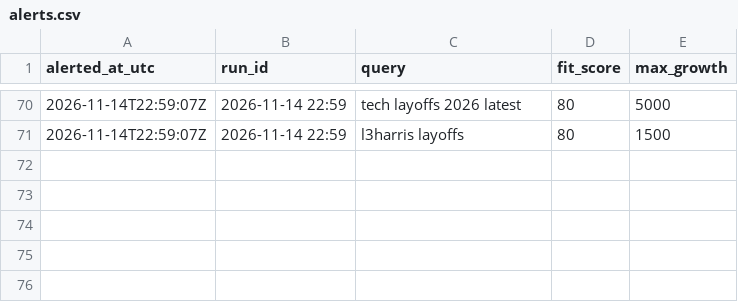
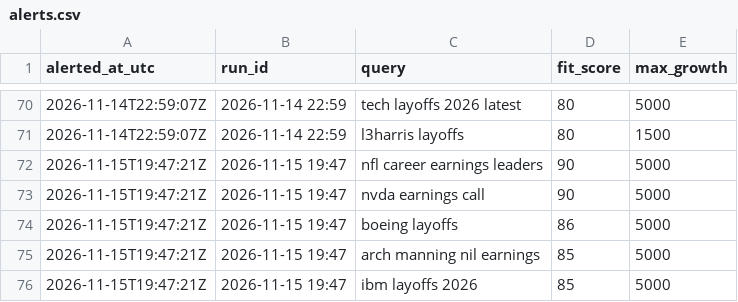
Before and after one commit to JosePenaS/inflow_tracker, a CSV file: data/alerts.csv, drawn as a sheet; only a part is shown, gaps mark what is left out; the diff names each change by its address in the sheet, - before the commit and + after, or states it on an @@ line.

```diff
--- a/data/alerts.csv
+++ b/data/alerts.csv
+row 72: 2026-11-15T19:47:21Z | 2026-11-15 19:47 | nfl career earnings leaders | 90 | 5000
+row 73: 2026-11-15T19:47:21Z | 2026-11-15 19:47 | nvda earnings call | 90 | 5000
+row 74: 2026-11-15T19:47:21Z | 2026-11-15 19:47 | boeing layoffs | 86 | 5000
+row 75: 2026-11-15T19:47:21Z | 2026-11-15 19:47 | arch manning nil earnings | 85 | 5000
+row 76: 2026-11-15T19:47:21Z | 2026-11-15 19:47 | ibm layoffs 2026 | 85 | 5000
```
Also changed, not shown: data/run_log.csv, 2 other files.
